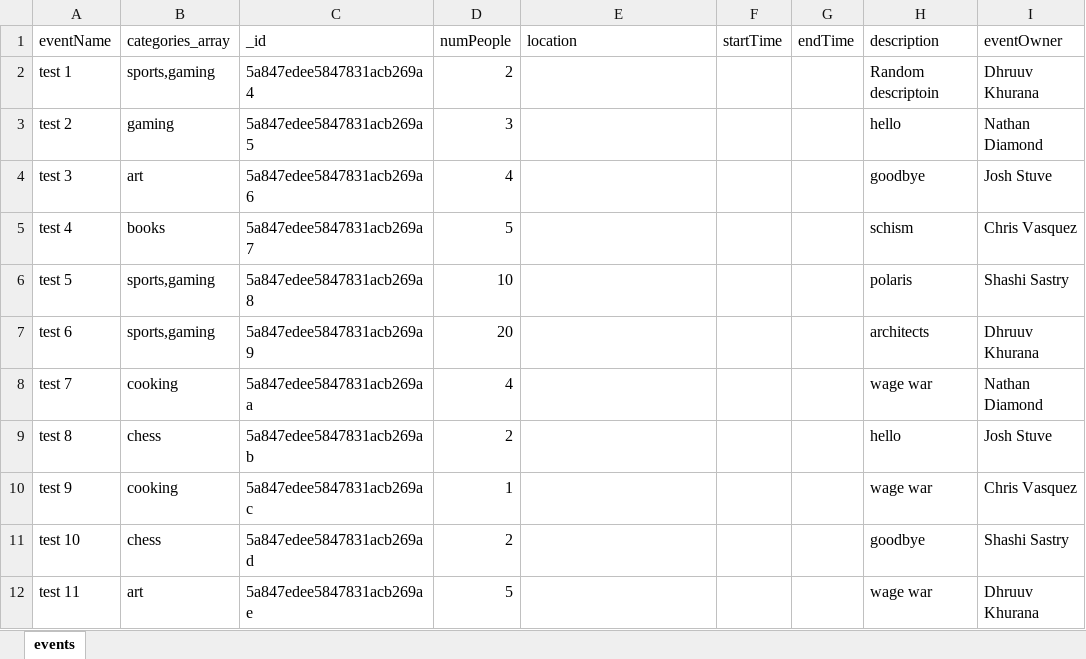
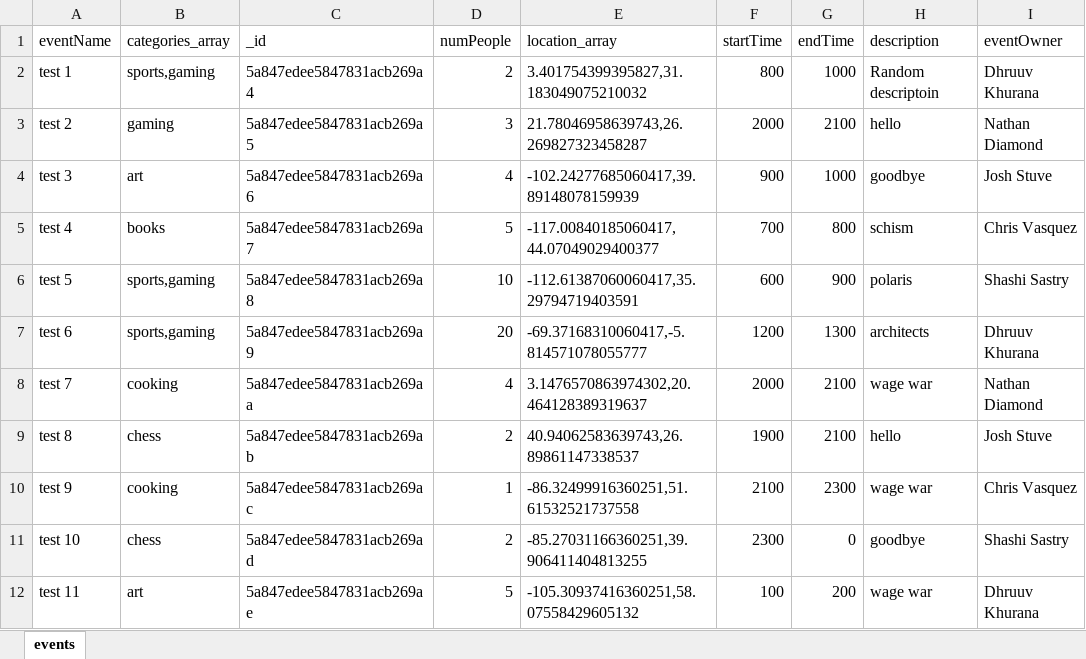
Before and after one commit to cvasqu09/LiveMongoDBSeeder, an Excel workbook: events.xlsx, sheet events, drawn as a sheet; only a part is shown; values as stored, in another font and other column widths than the file's, no borders; the diff covers the shown part only; the diff names each change by its address in the sheet, - before the commit and + after, or states it on an @@ line.

```diff
--- a/events.xlsx (sheet events)
+++ b/events.xlsx (sheet events)
-E1: location
+E1: location_array
-E2 (location_array): (empty)
+E2 (location_array): 3.401754399395827,31.183049075210032
-F2 (startTime): (empty)
+F2 (startTime): 800
-G2 (endTime): (empty)
+G2 (endTime): 1000
-E3 (location_array): (empty)
+E3 (location_array): 21.78046958639743,26.269827323458287
-F3 (startTime): (empty)
+F3 (startTime): 2000
-G3 (endTime): (empty)
+G3 (endTime): 2100
-E4 (location_array): (empty)
+E4 (location_array): -102.24277685060417,39.89148078159939
-F4 (startTime): (empty)
+F4 (startTime): 900
-G4 (endTime): (empty)
+G4 (endTime): 1000
-E5 (location_array): (empty)
+E5 (location_array): -117.00840185060417, 44.07049029400377
-F5 (startTime): (empty)
+F5 (startTime): 700
-G5 (endTime): (empty)
+G5 (endTime): 800
-E6 (location_array): (empty)
+E6 (location_array): -112.61387060060417,35.29794719403591
-F6 (startTime): (empty)
+F6 (startTime): 600
-G6 (endTime): (empty)
+G6 (endTime): 900
-E7 (location_array): (empty)
+E7 (location_array): -69.37168310060417,-5.814571078055777
-F7 (startTime): (empty)
+F7 (startTime): 1200
-G7 (endTime): (empty)
+G7 (endTime): 1300
-E8 (location_array): (empty)
+E8 (location_array): 3.1476570863974302,20.464128389319637
-F8 (startTime): (empty)
+F8 (startTime): 2000
-G8:G9 (endTime): (empty)
+G8:G9 (endTime): 2100
-E9 (location_array): (empty)
+E9 (location_array): 40.94062583639743,26.89861147338537
-F9 (startTime): (empty)
+F9 (startTime): 1900
-E10 (location_array): (empty)
+E10 (location_array): -86.32499916360251,51.61532521737558
-F10 (startTime): (empty)
+F10 (startTime): 2100
-G10 (endTime): (empty)
+G10 (endTime): 2300
-E11 (location_array): (empty)
+E11 (location_array): -85.27031166360251,39.906411404813255
-F11 (startTime): (empty)
+F11 (startTime): 2300
-G11 (endTime): (empty)
+G11 (endTime): 0
-E12 (location_array): (empty)
+E12 (location_array): -105.30937416360251,58.07558429605132
-F12 (startTime): (empty)
+F12 (startTime): 100
-G12 (endTime): (empty)
+G12 (endTime): 200
```
Also changed, not shown: 13 removed rows and 12 edited cells elsewhere in this sheet, users.xlsx, 4 other files.
